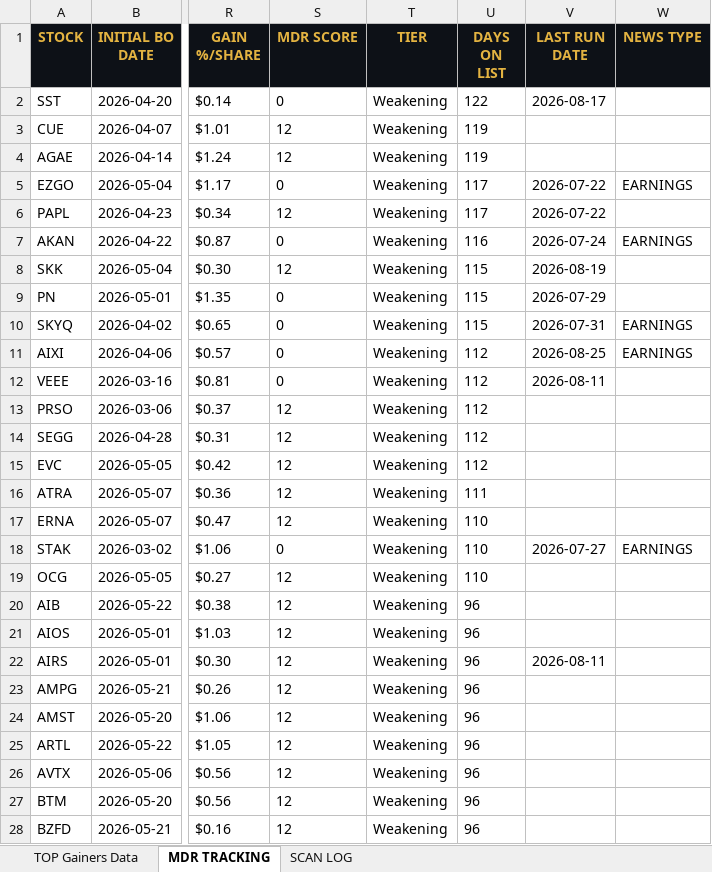
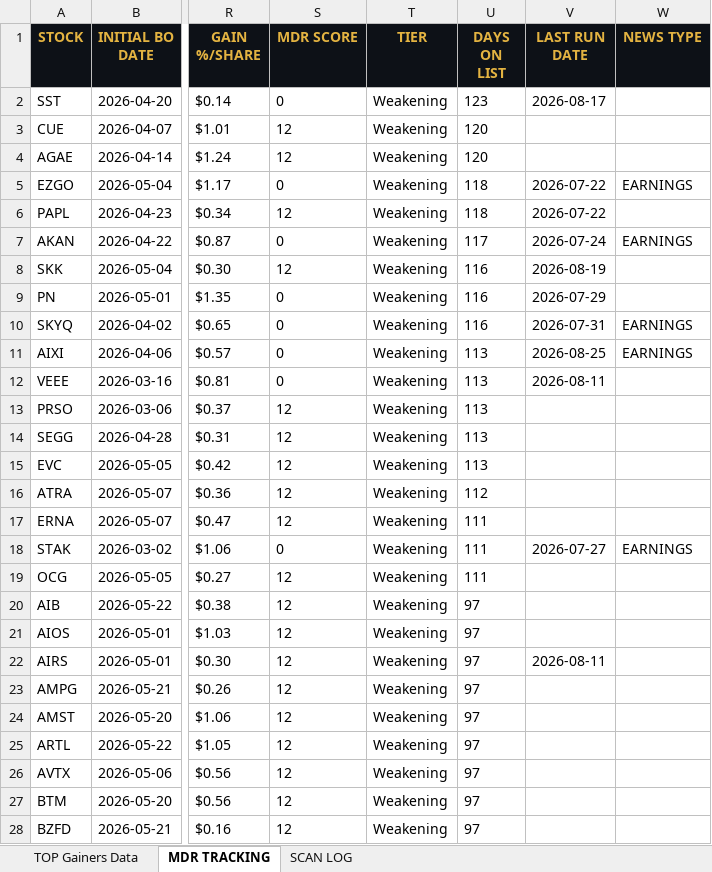
Before and after one commit to cmletsch/trading-system, an Excel workbook: data/trading_data_2026-09-01.xlsx, sheet MDR TRACKING, drawn as a sheet; only a part is shown, gaps mark what is left out; values as stored, in another font and other column widths than the file's, no borders; the diff covers the shown part only; the diff names each change by its address in the sheet, - before the commit and + after, or states it on an @@ line.

```diff
--- a/data/trading_data_2026-09-01.xlsx (sheet MDR TRACKING)
+++ b/data/trading_data_2026-09-01.xlsx (sheet MDR TRACKING)
-U2 (DAYS ON LIST): 122
+U2 (DAYS ON LIST): 123
-U3:U4 (DAYS ON LIST): 119
+U3:U4 (DAYS ON LIST): 120
-U5:U6 (DAYS ON LIST): 117
+U5:U6 (DAYS ON LIST): 118
-U7 (DAYS ON LIST): 116
+U7 (DAYS ON LIST): 117
-U8:U10 (DAYS ON LIST): 115
+U8:U10 (DAYS ON LIST): 116
-U11:U15 (DAYS ON LIST): 112
+U11:U15 (DAYS ON LIST): 113
-U16 (DAYS ON LIST): 111
+U16 (DAYS ON LIST): 112
-U17:U19 (DAYS ON LIST): 110
+U17:U19 (DAYS ON LIST): 111
-U20:U28 (DAYS ON LIST): 96
+U20:U28 (DAYS ON LIST): 97
```
Also changed, not shown: 4 added rows and 412 edited cells elsewhere in this sheet, sheet TOP Gainers Data, sheet SCAN LOG, 2 other files.
